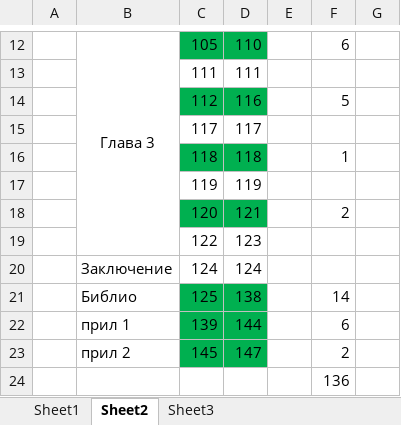
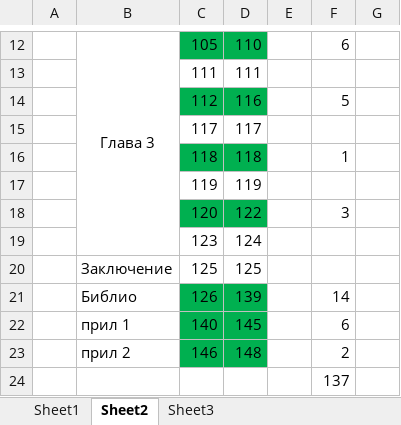
Before and after one commit to vjotov/versia, an Excel workbook: doc/готовност.xlsx, sheet Sheet2, drawn as a sheet; only a part is shown, gaps mark what is left out; values as stored, in another font and other column widths than the file's, no borders; removed rows and columns are numbered as before the commit, all else as after; the diff names each change by its address in the sheet, - before the commit and + after, or states it on an @@ line.

```diff
--- a/doc/готовност.xlsx (sheet Sheet2)
+++ b/doc/готовност.xlsx (sheet Sheet2)
-D18: 121
+D18: 122
-F18: 2
+F18: 3
-row 19:  |  | 122 | 123
-row 20:  | Заключение | 124 | 124
+row 19:  |  | 123 | 124
-B20: Библио
+B20: Заключение
-C20:D20 fill: #00B050
+C20:D20 fill: none
-D20: 138
+D20: 125
-F20: 14
+F20: (empty)
-row 22:  | прил 1 | 139 | 144 |  | 6
-row 23:  | прил 2 | 145 | 147 |  | 2
+row 21:  | Библио | 126 | 139 |  | 14
+row 22:  | прил 1 | 140 | 145 |  | 6
+row 23:  | прил 2 | 146 | 148 |  | 2
-F24: 136
+F24: 137
```
Also changed, not shown: formulas that keep their value, 2 other files.
